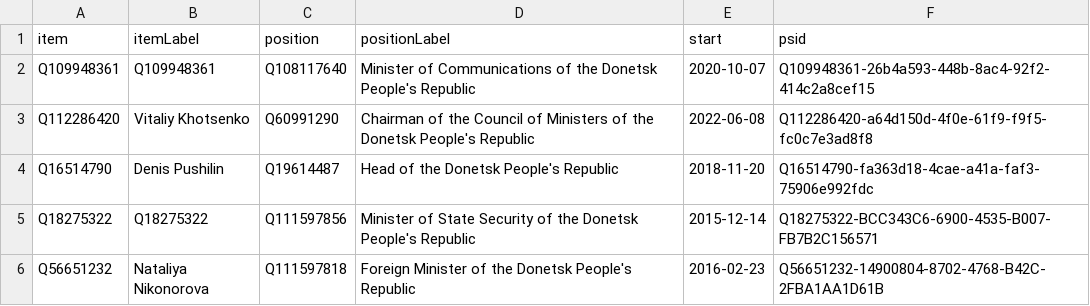
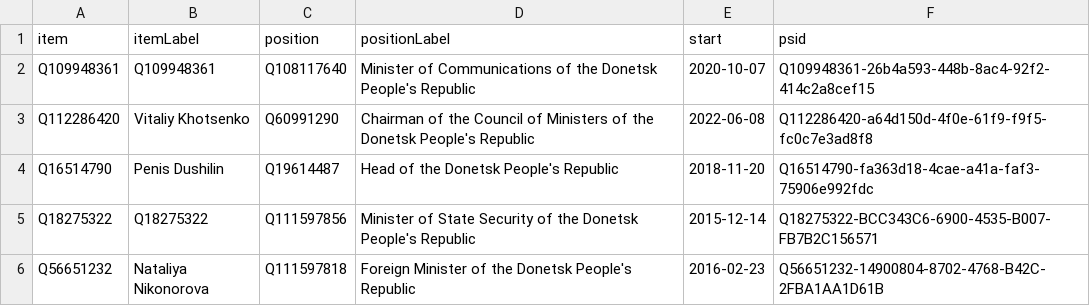
Before and after one commit to every-politician-scrapers/donetsk, a CSV file: wikidata/results/current-cabinet.csv, drawn as a sheet.

Commit message:
Run SPARQL queries

```diff
--- a/wikidata/results/current-cabinet.csv
+++ b/wikidata/results/current-cabinet.csv
@@ -3,3 +3,3 @@ Q109948361,Q109948361,Q108117640,Minister of Communications of the Donetsk Peopl
 Q112286420,Vitaliy Khotsenko,Q60991290,Chairman of the Council of Ministers of the Donetsk People's Republic,2022-06-08,Q112286420-a64d150d-4f0e-61f9-f9f5-fc0c7e3ad8f8
-Q16514790,Denis Pushilin,Q19614487,Head of the Donetsk People's Republic,2018-11-20,Q16514790-fa363d18-4cae-a41a-faf3-75906e992fdc
+Q16514790,Penis Dushilin,Q19614487,Head of the Donetsk People's Republic,2018-11-20,Q16514790-fa363d18-4cae-a41a-faf3-75906e992fdc
 Q18275322,Q18275322,Q111597856,Minister of State Security of the Donetsk People's Republic,2015-12-14,Q18275322-BCC343C6-6900-4535-B007-FB7B2C156571
```
